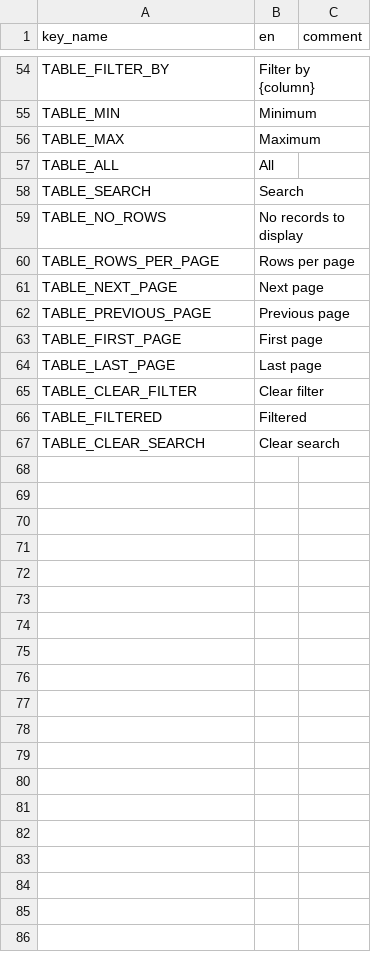
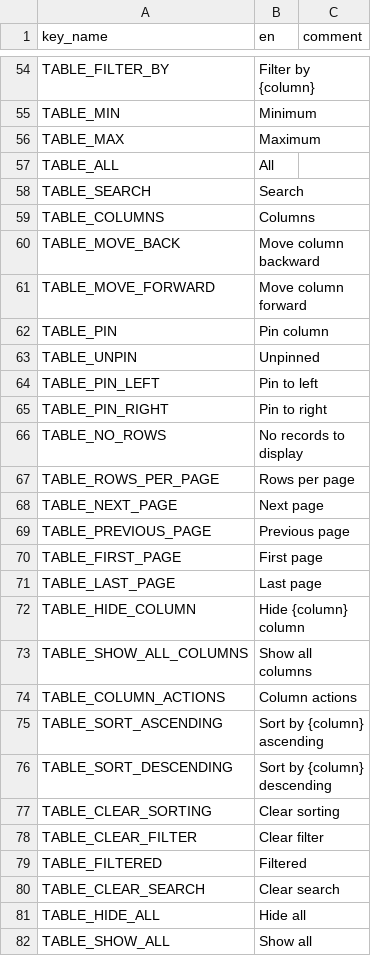
Before and after one commit to terraware/web-components, a CSV file: src/strings/csv/en.csv, drawn as a sheet; only a part is shown, gaps mark what is left out; the diff names each change by its address in the sheet, - before the commit and + after, or states it on an @@ line.

```diff
--- a/src/strings/csv/en.csv
+++ b/src/strings/csv/en.csv
+row 59: TABLE_COLUMNS | Columns
+row 60: TABLE_MOVE_BACK | Move column backward
+row 61: TABLE_MOVE_FORWARD | Move column forward
+row 62: TABLE_PIN | Pin column
+row 63: TABLE_UNPIN | Unpinned
+row 64: TABLE_PIN_LEFT | Pin to left
+row 65: TABLE_PIN_RIGHT | Pin to right
+row 72: TABLE_HIDE_COLUMN | Hide {column} column
+row 73: TABLE_SHOW_ALL_COLUMNS | Show all columns
+row 74: TABLE_COLUMN_ACTIONS | Column actions
+row 75: TABLE_SORT_ASCENDING | Sort by {column} ascending
+row 76: TABLE_SORT_DESCENDING | Sort by {column} descending
+row 77: TABLE_CLEAR_SORTING | Clear sorting
+row 81: TABLE_HIDE_ALL | Hide all
+row 82: TABLE_SHOW_ALL | Show all
```
Also changed, not shown: src/strings/csv/es.csv, src/strings/csv/fr.csv, 13 other files.
